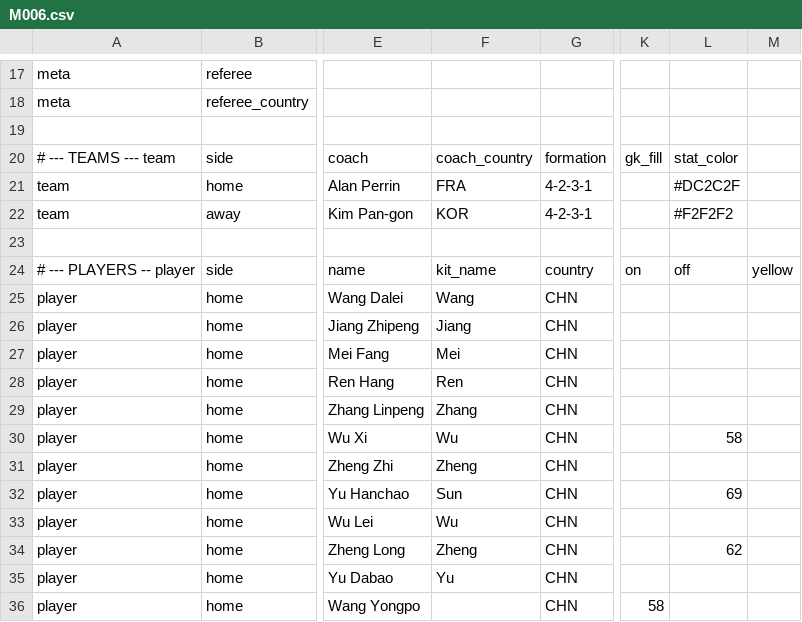
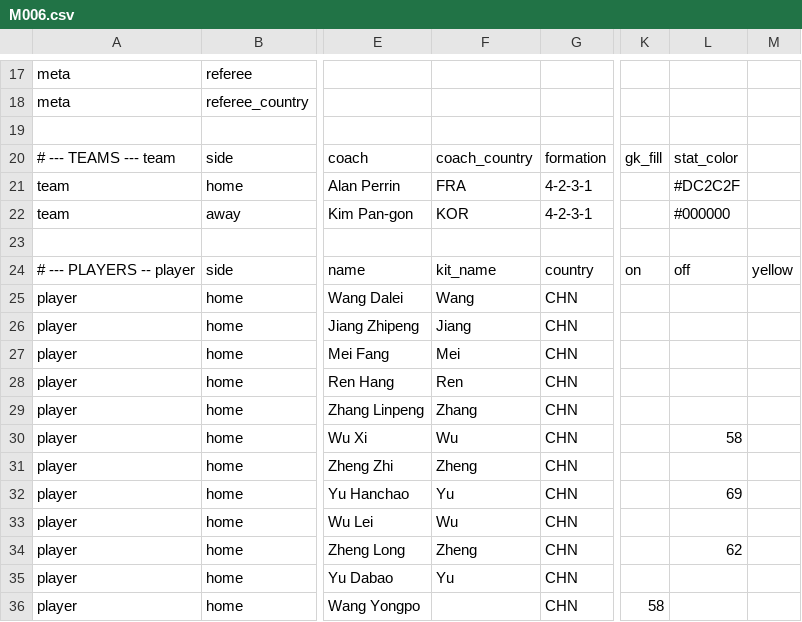
Before and after one commit to XuhuiJin1215/Matchday, a CSV file: data/M006.csv, drawn as a sheet; only a part is shown, gaps mark what is left out; the diff names each change by its address in the sheet, - before the commit and + after, or states it on an @@ line.

Commit message:
corrected typos

```diff
--- a/data/M006.csv
+++ b/data/M006.csv
-L22: #F2F2F2
+L22: #000000
-F32: Sun
+F32: Yu
```
